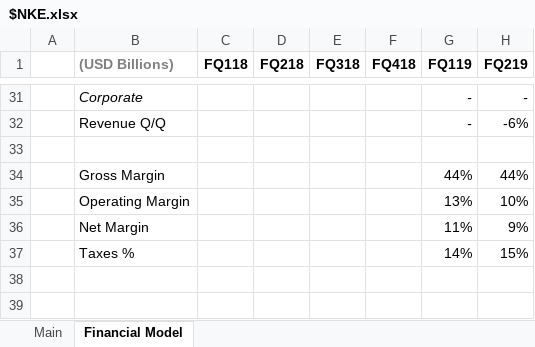
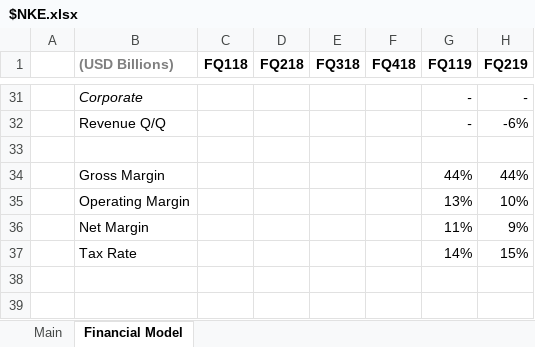
Before and after one commit to Charlie-Hill/Financial-Models, an Excel workbook: $NKE.xlsx, sheet Financial Model, drawn as a sheet; only a part is shown, gaps mark what is left out; values as stored, in another font and other column widths than the file's, no borders; charts and pictures not drawn; the diff names each change by its address in the sheet, - before the commit and + after, or states it on an @@ line.

```diff
--- a/$NKE.xlsx (sheet Financial Model)
+++ b/$NKE.xlsx (sheet Financial Model)
-B37 ((USD Billions)): Taxes %
+B37 ((USD Billions)): Tax Rate
```
Also changed, not shown: £BOWL.xlsx, £SGE.xlsx, 2 other files.
